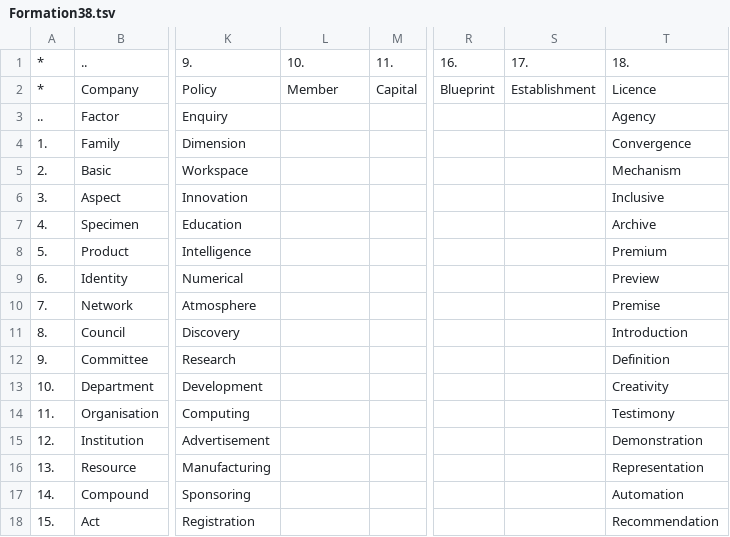
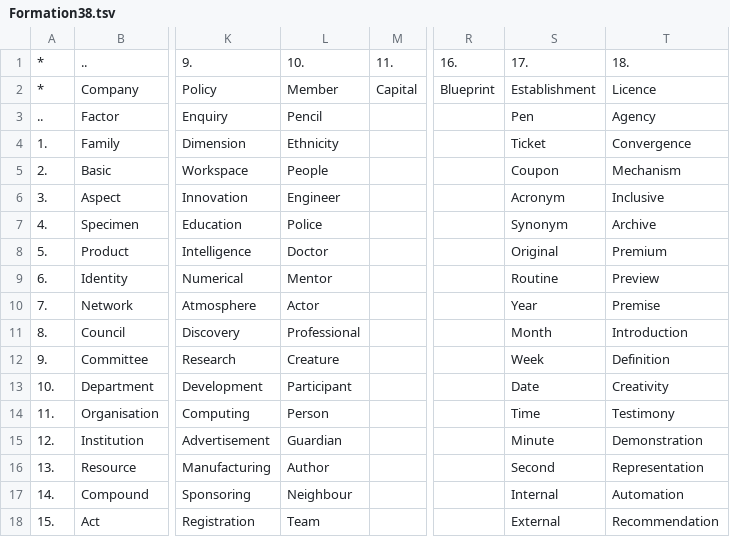
Before and after one commit to openroot/ProjectSpring53, a TSV file: .ProjectSpring53/Formation38.tsv, drawn as a sheet; only a part is shown, gaps mark what is left out; the diff covers the shown part only; the diff names each change by its address in the sheet, - before the commit and + after, or states it on an @@ line.

```diff
--- a/.ProjectSpring53/Formation38.tsv
+++ b/.ProjectSpring53/Formation38.tsv
-L3: (empty)
+L3: Pencil
-S3: (empty)
+S3: Pen
-L4: (empty)
+L4: Ethnicity
-S4: (empty)
+S4: Ticket
-L5: (empty)
+L5: People
-S5: (empty)
+S5: Coupon
-L6: (empty)
+L6: Engineer
-S6: (empty)
+S6: Acronym
-L7: (empty)
+L7: Police
-S7: (empty)
+S7: Synonym
-L8: (empty)
+L8: Doctor
-S8: (empty)
+S8: Original
-L9: (empty)
+L9: Mentor
-S9: (empty)
+S9: Routine
-L10: (empty)
+L10: Actor
-S10: (empty)
+S10: Year
-L11: (empty)
+L11: Professional
-S11: (empty)
+S11: Month
-L12: (empty)
+L12: Creature
-S12: (empty)
+S12: Week
-L13: (empty)
+L13: Participant
-S13: (empty)
+S13: Date
-L14: (empty)
+L14: Person
-S14: (empty)
+S14: Time
-L15: (empty)
+L15: Guardian
-S15: (empty)
+S15: Minute
-L16: (empty)
+L16: Author
-S16: (empty)
+S16: Second
-L17: (empty)
+L17: Neighbour
-S17: (empty)
+S17: Internal
-L18: (empty)
+L18: Team
-S18: (empty)
+S18: External
```
Also changed, not shown: 24 edited cells elsewhere in this file, 1 other file.
